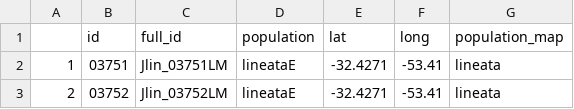
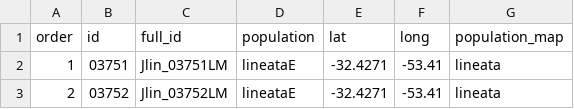
Before and after one commit to TD-Lab-NotreDame/Peripheral_budding_Jenynsia_lineata_complex, a CSV file: data/jenynsia_data_mapping.csv, drawn as a sheet; only a part is shown.

Commit message:
Update jenynsia_data_mapping.csv

```diff
--- a/data/jenynsia_data_mapping.csv
+++ b/data/jenynsia_data_mapping.csv
@@ -1,2 +1,2 @@
-,id,full_id,population,lat,long,population_map
+order,id,full_id,population,lat,long,population_map
 1,03751,Jlin_03751LM,lineataE,-32.4271,-53.41,lineata
```
